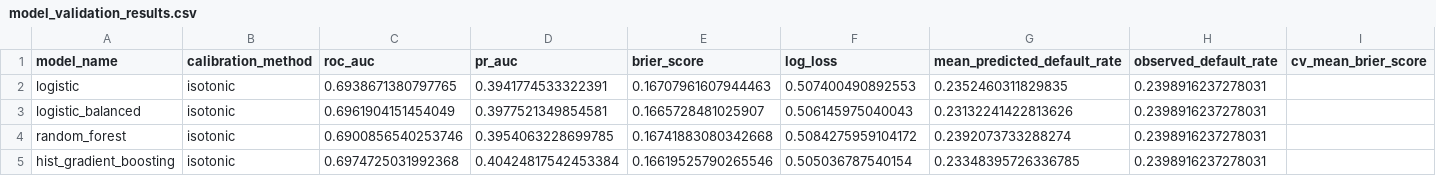
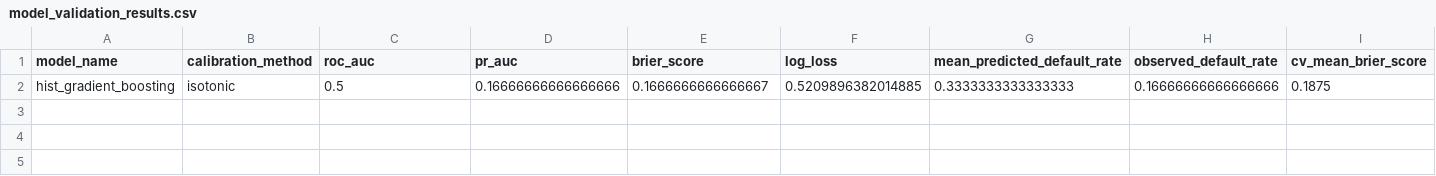
Before and after one commit to mbernstein663/creditdefapi, a CSV file: reports/validation/model_validation_results.csv, drawn as a sheet; only a part is shown; removed rows and columns are numbered as before the commit, all else as after; rows hold the shown columns only; the diff names each change by its address in the sheet, - before the commit and + after, or states it on an @@ line.

```diff
--- a/reports/validation/model_validation_results.csv
+++ b/reports/validation/model_validation_results.csv
-row 2: logistic | isotonic | 0.6938671380797765 | 0.3941774533322391 | 0.16707961607944463 | 0.507400490892553 | 0.2352460311829835 | 0.2398916237278031
-row 3: logistic_balanced | isotonic | 0.6961904151454049 | 0.3977521349854581 | 0.1665728481025907 | 0.506145975040043 | 0.23132241422813626 | 0.2398916237278031
-row 4: random_forest | isotonic | 0.6900856540253746 | 0.3954063228699785 | 0.16741883080342668 | 0.5084275959104172 | 0.2392073733288274 | 0.2398916237278031
-row 5: hist_gradient_boosting | isotonic | 0.6974725031992368 | 0.40424817542453384 | 0.16619525790265546 | 0.505036787540154 | 0.23348395726336785 | 0.2398916237278031
+row 2: hist_gradient_boosting | isotonic | 0.5 | 0.16666666666666666 | 0.1666666666666667 | 0.5209896382014885 | 0.3333333333333333 | 0.16666666666666666 | 0.1875
```
Also changed, not shown: reports/validation/risk_decile_lift.csv, 12 other files.
